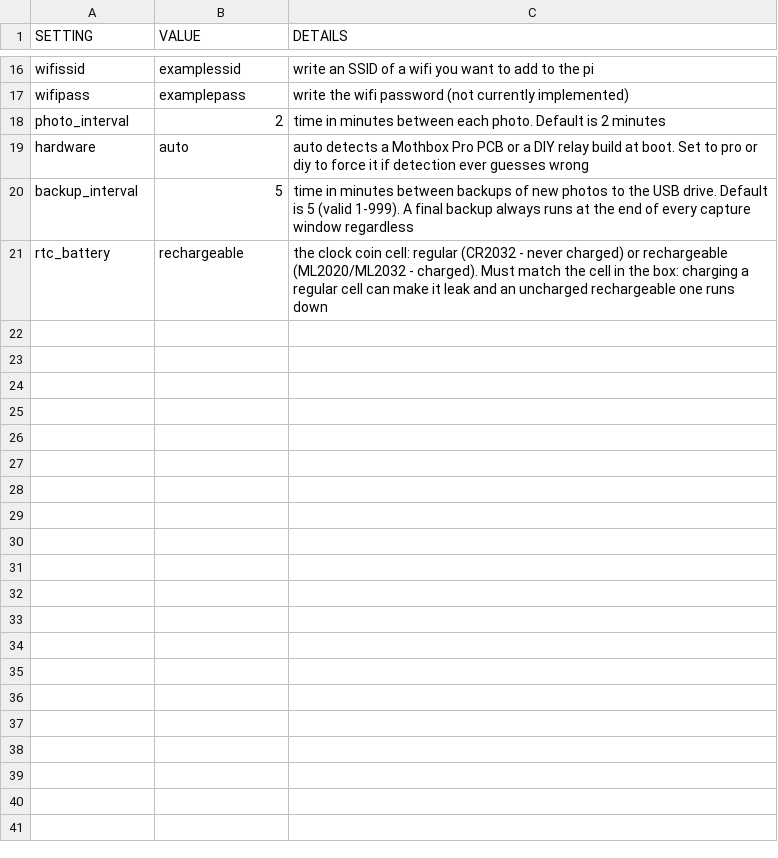
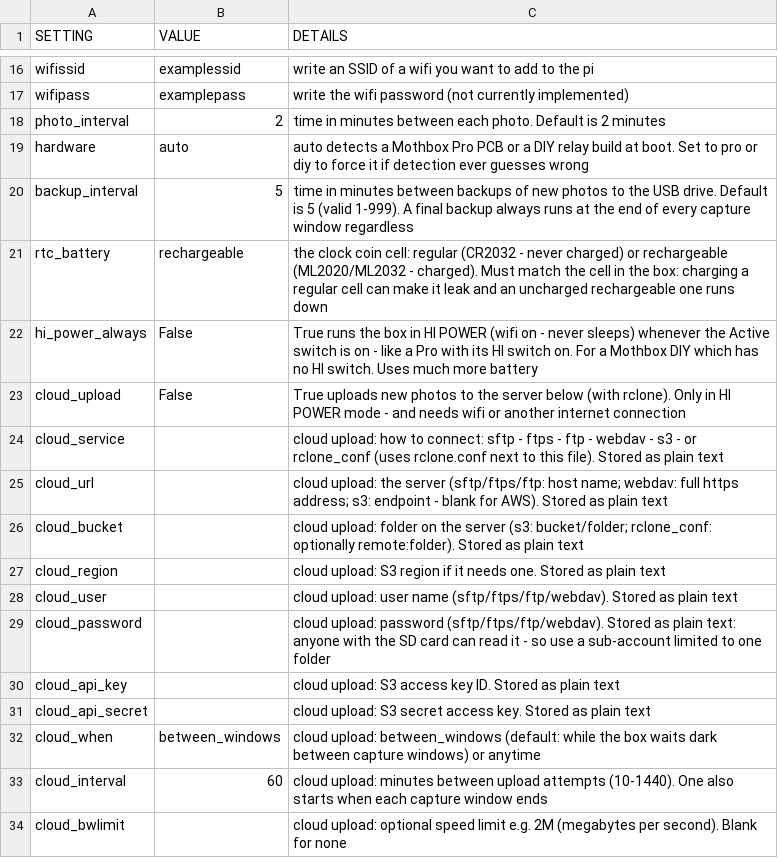
Before and after one commit to Digital-Naturalism-Laboratories/Mothbox_Firmware, a CSV file: mothbox_custom_Unified/mothbox_settings.csv, drawn as a sheet; only a part is shown, gaps mark what is left out; the diff names each change by its address in the sheet, - before the commit and + after, or states it on an @@ line.

Commit message:
Cloud Upload built in with rclone

```diff
--- a/mothbox_custom_Unified/mothbox_settings.csv
+++ b/mothbox_custom_Unified/mothbox_settings.csv
+row 22: hi_power_always | False | True runs the box in HI POWER (wifi on - never sleeps) whenever the Active switch is on - like a Pro with its HI switch on. For a Mothbox DIY which has no HI switch. Uses much more battery
+row 23: cloud_upload | False | True uploads new photos to the server below (with rclone). Only in HI POWER mode - and needs wifi or another internet connection
+row 24: cloud_service |  | cloud upload: how to connect: sftp - ftps - ftp - webdav - s3 - or rclone_conf (uses rclone.conf next to this file). Stored as plain text
+row 25: cloud_url |  | cloud upload: the server (sftp/ftps/ftp: host name; webdav: full https address; s3: endpoint - blank for AWS). Stored as plain text
+row 26: cloud_bucket |  | cloud upload: folder on the server (s3: bucket/folder; rclone_conf: optionally remote:folder). Stored as plain text
+row 27: cloud_region |  | cloud upload: S3 region if it needs one. Stored as plain text
+row 28: cloud_user |  | cloud upload: user name (sftp/ftps/ftp/webdav). Stored as plain text
+row 29: cloud_password |  | cloud upload: password (sftp/ftps/ftp/webdav). Stored as plain text: anyone with the SD card can read it - so use a sub-account limited to one folder
+row 30: cloud_api_key |  | cloud upload: S3 access key ID. Stored as plain text
+row 31: cloud_api_secret |  | cloud upload: S3 secret access key. Stored as plain text
+row 32: cloud_when | between_windows | cloud upload: between_windows (default: while the box waits dark between capture windows) or anytime
+row 33: cloud_interval | 60 | cloud upload: minutes between upload attempts (10-1440). One also starts when each capture window ends
+row 34: cloud_bwlimit |  | cloud upload: optional speed limit e.g. 2M (megabytes per second). Blank for none
```
Also changed, not shown: 8 other files.
